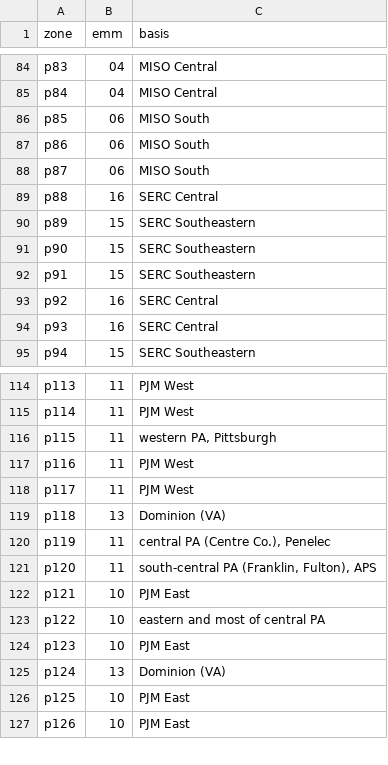
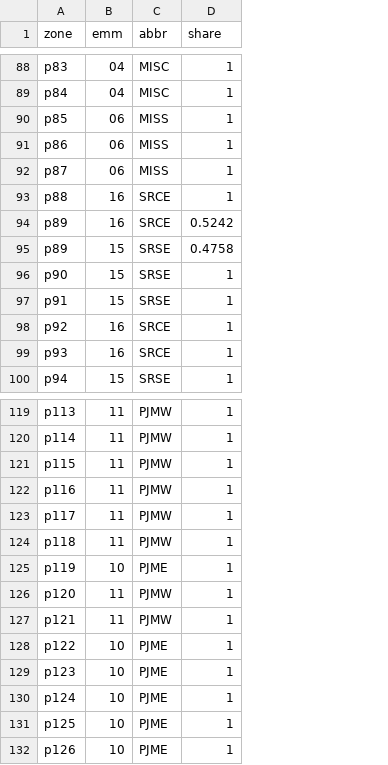
Before and after one commit to TMBrindle/Switch-USA-EDF, a CSV file: s0_workflow/specs/fuel/zone_emm.csv, drawn as a sheet; only a part is shown, gaps mark what is left out; removed rows and columns are numbered as before the commit, all else as after; the diff covers the shown part only; the diff names each change by its address in the sheet, - before the commit and + after, or states it on an @@ line.

```diff
--- a/s0_workflow/specs/fuel/zone_emm.csv
+++ b/s0_workflow/specs/fuel/zone_emm.csv
-column C (basis), rows 84-95: MISO Central | MISO Central | MISO South | MISO South | MISO South | SERC Central | SERC Southeastern | SERC Southeastern | SERC Southeastern | SERC Central | SERC Central | SERC Southeastern; rows 114-127: PJM West | PJM West | western PA, Pittsburgh | PJM West | PJM West | Dominion (VA) | central PA (Centre Co.), Penelec | south-central PA (Franklin, Fulton), APS | PJM East | eastern and most of central PA | PJM East | Dominion (VA) | PJM East | PJM East
+column C (abbr), rows 88-93: MISC | MISC | MISS | MISS | MISS | SRCE; rows 95-100: SRSE | SRSE | SRSE | SRCE | SRCE | SRSE; rows 119-132: PJMW | PJMW | PJMW | PJMW | PJMW | PJMW | PJME | PJMW | PJMW | PJME | PJME | PJME | PJME | PJME
+column D (share), rows 88-93: all 1; rows 95-100: 0.4758 | 1 | 1 | 1 | 1 | 1; rows 119-132: all 1
+row 94: p89 | 16 | SRCE | 0.5242
-B124 (emm): 13
+B124 (emm): 11
-B125 (emm): 11
+B125 (emm): 10
-B127 (emm): 10
+B127 (emm): 11
-B130 (emm): 13
+B130 (emm): 10
```
Also changed, not shown: 4 added rows and 4 edited cells elsewhere in this file, s0_workflow/data/fuel/fuel_price_options_by_stage.csv, 6 other files.
